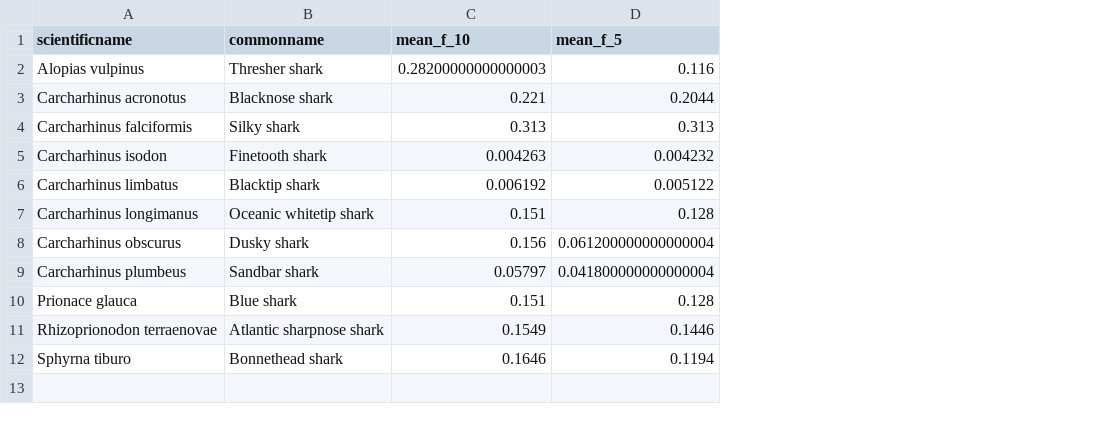
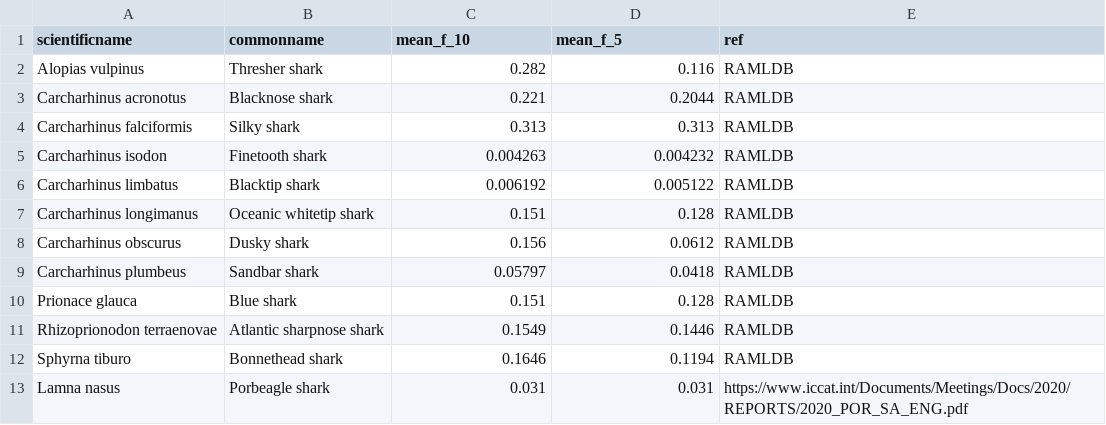
Before and after one commit to lmfeitos/elasmo-prm, a CSV file: data/ramldb_f_means.csv, drawn as a sheet; the diff names each change by its address in the sheet, - before the commit and + after, or states it on an @@ line.

```diff
--- a/data/ramldb_f_means.csv
+++ b/data/ramldb_f_means.csv
+column E (ref), rows 2-12: all RAMLDB
-C2 (mean_f_10): 0.28200000000000003
+C2 (mean_f_10): 0.282
-D8 (mean_f_5): 0.061200000000000004
+D8 (mean_f_5): 0.0612
-D9 (mean_f_5): 0.041800000000000004
+D9 (mean_f_5): 0.0418
+row 13: Lamna nasus | Porbeagle shark | 0.031 | 0.031 | https://www.iccat.int/Documents/Meetings/Docs/2020/REPORTS/2020_POR_SA_ENG.pdf
```
Also changed, not shown: data/avm_model_predictions.csv, data/f_reduce_f_msy_compare.csv, 23 other files.
